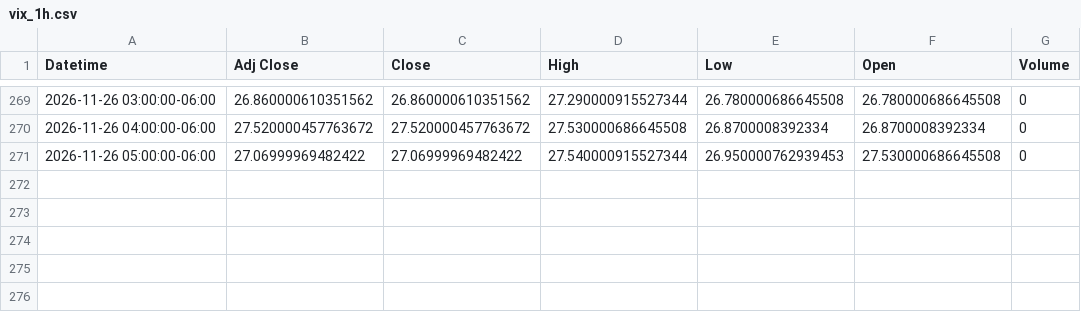
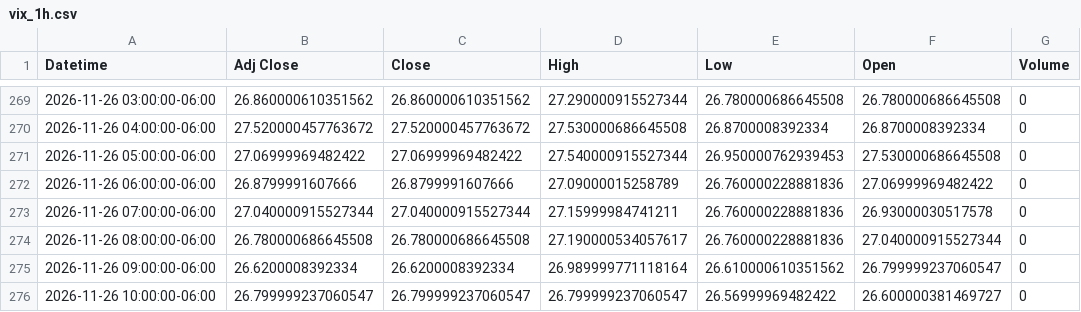
Before and after one commit to Jordan4369/mes-data, a CSV file: data/vix_1h.csv, drawn as a sheet; only a part is shown, gaps mark what is left out.

```diff
--- a/data/vix_1h.csv
+++ b/data/vix_1h.csv
@@ -271 +271,6 @@ Datetime,Adj Close,Close,High,Low,Open,Volume
 2026-11-26 05:00:00-06:00,27.06999969482422,27.06999969482422,27.540000915527344,26.950000762939453,27.530000686645508,0
+2026-11-26 06:00:00-06:00,26.8799991607666,26.8799991607666,27.09000015258789,26.760000228881836,27.06999969482422,0
+2026-11-26 07:00:00-06:00,27.040000915527344,27.040000915527344,27.15999984741211,26.760000228881836,26.93000030517578,0
+2026-11-26 08:00:00-06:00,26.780000686645508,26.780000686645508,27.190000534057617,26.760000228881836,27.040000915527344,0
+2026-11-26 09:00:00-06:00,26.6200008392334,26.6200008392334,26.989999771118164,26.610000610351562,26.799999237060547,0
+2026-11-26 10:00:00-06:00,26.799999237060547,26.799999237060547,26.799999237060547,26.56999969482422,26.600000381469727,0
```
Also changed, not shown: data/es_15m.csv, data/es_1h.csv, 1 other file.
